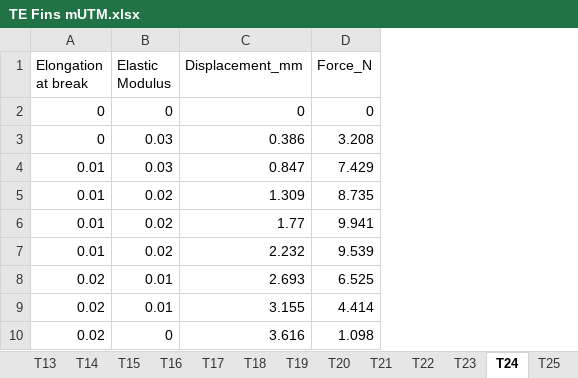
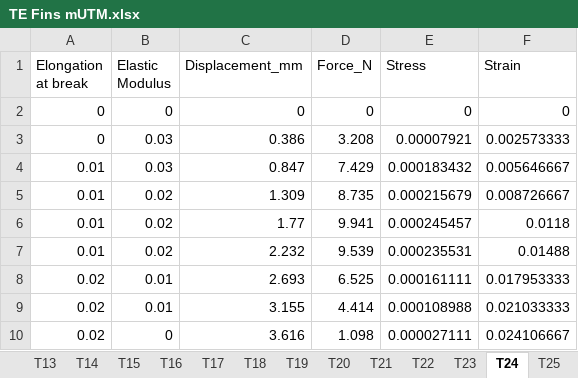
Before and after one commit to n0t-claire/DataAnalysis-TEG, an Excel workbook: TE Fins mUTM.xlsx, sheet T24, drawn as a sheet; only a part is shown; values as stored, in another font and other column widths than the file's, no borders; the diff names each change by its address in the sheet, - before the commit and + after, or states it on an @@ line.

```diff
--- a/TE Fins mUTM.xlsx (sheet T24)
+++ b/TE Fins mUTM.xlsx (sheet T24)
+column E (Stress), rows 2-10: 0 | 0.00007921 | 0.000183432 | 0.000215679 | 0.000245457 | 0.000235531 | 0.000161111 | 0.000108988 | 0.000027111
+column F (Strain), rows 2-10: 0 | 0.002573333 | 0.005646667 | 0.008726667 | 0.0118 | 0.01488 | 0.017953333 | 0.021033333 | 0.024106667
```
Also changed, not shown: sheet T23, sheet T26, sheet T22, sheet T19, sheet T17, sheet T21, 23 more sheets, 1 other file.
